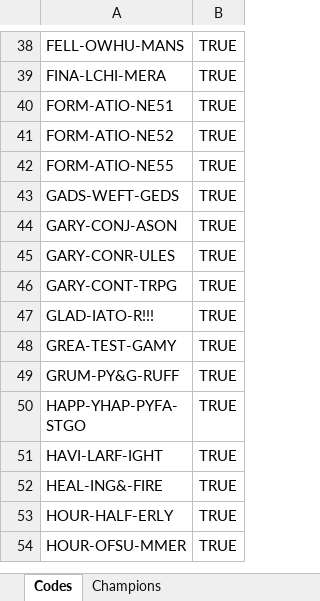
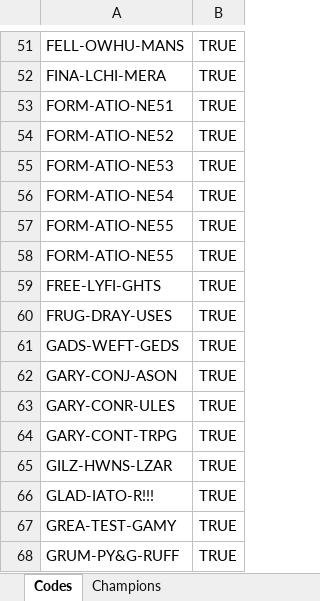
Before and after one commit to ShonHarsh/IdleChampions-CodeChestOpener, an Excel workbook: Data/Codes.xlsx, sheet Codes, drawn as a sheet; only a part is shown, gaps mark what is left out; the shorter side is filled out with more unchanged rows; values as stored, in another font and other column widths than the file's, no borders; the diff covers the shown part only; the diff names each change by its address in the sheet, - before the commit and + after, or states it on an @@ line.

```diff
--- a/Data/Codes.xlsx (sheet Codes)
+++ b/Data/Codes.xlsx (sheet Codes)
+row 55: FORM-ATIO-NE53 | TRUE
+row 56: FORM-ATIO-NE54 | TRUE
+row 58: FORM-ATIO-NE55 | TRUE
+row 59: FREE-LYFI-GHTS | TRUE
+row 60: FRUG-DRAY-USES | TRUE
+row 65: GILZ-HWNS-LZAR | TRUE
```
Also changed, not shown: 739 added rows elsewhere in this sheet, 3 other files.
